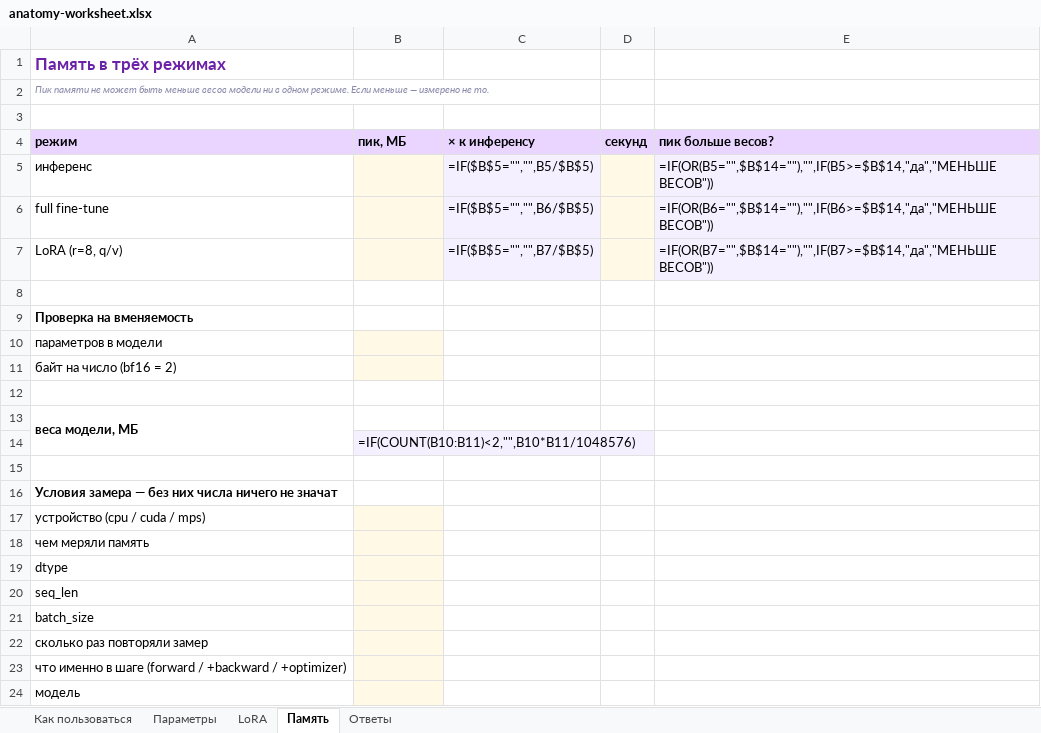
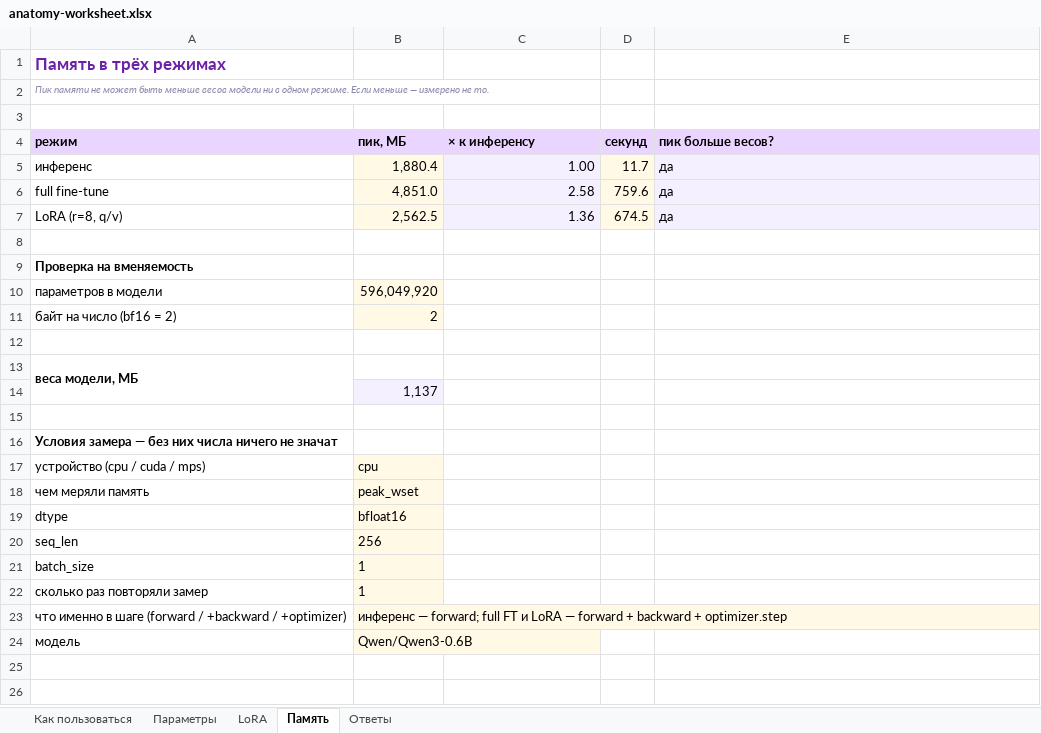
Before and after one commit to alekseevna3992/hw2_mlops, an Excel workbook: hw2-broken/anatomy-worksheet.xlsx, sheet Память, drawn as a sheet; values as stored, in another font and other column widths than the file's, no borders; formulas without a stored value are shown as written; conditional formats not drawn; the diff names each change by its address in the sheet, - before the commit and + after, or states it on an @@ line.

```diff
--- a/hw2-broken/anatomy-worksheet.xlsx (sheet Память)
+++ b/hw2-broken/anatomy-worksheet.xlsx (sheet Память)
-B5 (пик, МБ): (empty)
+B5 (пик, МБ): 1,880.4
-C5 (× к инференсу): =IF($B$5="","",B5/$B$5)
+C5 (× к инференсу): 1.00
-D5 (секунд): (empty)
+D5 (секунд): 11.7
-E5 (пик больше весов?): =IF(OR(B5="",$B$14=""),"",IF(B5>=$B$14,"да","МЕНЬШЕ ВЕСОВ"))
+E5 (пик больше весов?): да
-B6 (пик, МБ): (empty)
+B6 (пик, МБ): 4,851.0
-C6 (× к инференсу): =IF($B$5="","",B6/$B$5)
+C6 (× к инференсу): 2.58
-D6 (секунд): (empty)
+D6 (секунд): 759.6
-E6 (пик больше весов?): =IF(OR(B6="",$B$14=""),"",IF(B6>=$B$14,"да","МЕНЬШЕ ВЕСОВ"))
+E6 (пик больше весов?): да
-B7 (пик, МБ): (empty)
+B7 (пик, МБ): 2,562.5
-C7 (× к инференсу): =IF($B$5="","",B7/$B$5)
+C7 (× к инференсу): 1.36
-D7 (секунд): (empty)
+D7 (секунд): 674.5
-E7 (пик больше весов?): =IF(OR(B7="",$B$14=""),"",IF(B7>=$B$14,"да","МЕНЬШЕ ВЕСОВ"))
+E7 (пик больше весов?): да
-B10 (пик, МБ): (empty)
+B10 (пик, МБ): 596,049,920
-B11 (пик, МБ): (empty)
+B11 (пик, МБ): 2
-B14 (пик, МБ): =IF(COUNT(B10:B11)<2,"",B10*B11/1048576)
+B14 (пик, МБ): 1,137
-B17 (пик, МБ): (empty)
+B17 (пик, МБ): cpu
-B18 (пик, МБ): (empty)
+B18 (пик, МБ): peak_wset
-B19 (пик, МБ): (empty)
+B19 (пик, МБ): bfloat16
-B20 (пик, МБ): (empty)
+B20 (пик, МБ): 256
-B21:B22 (пик, МБ): (empty)
+B21:B22 (пик, МБ): 1
-B23 (пик, МБ): (empty)
+B23 (пик, МБ): инференс — forward; full FT и LoRA — forward + backward + optimizer.step
-B24 (пик, МБ): (empty)
+B24 (пик, МБ): Qwen/Qwen3-0.6B
```
Also changed, not shown: sheet Параметры, sheet LoRA, sheet Ответы, 6 other files.
